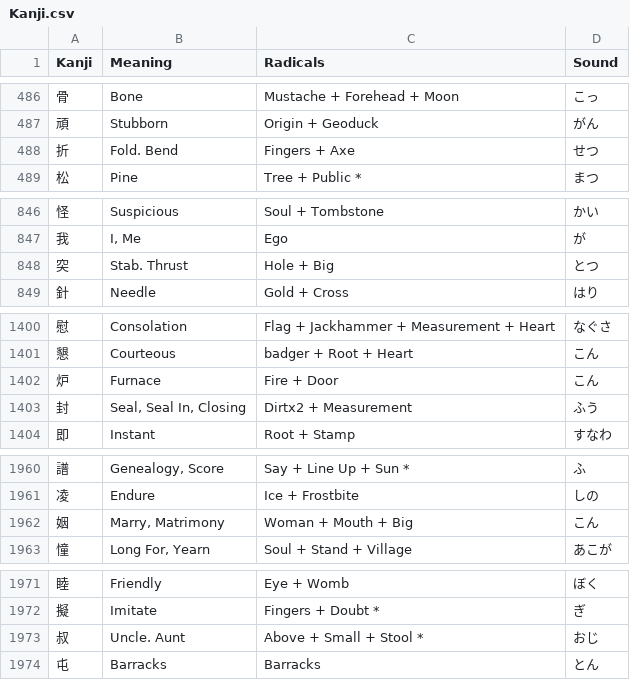
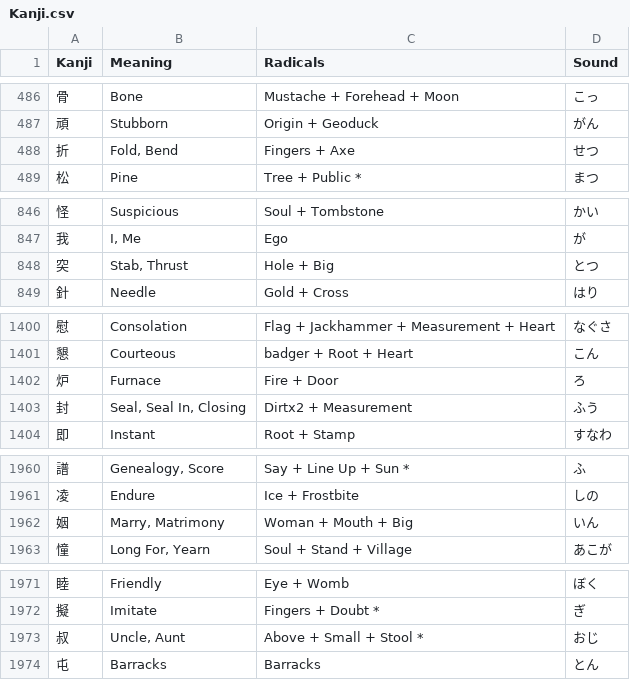
Before and after one commit to Goezs/kanji_with_radicals, a CSV file: Kanji.csv, drawn as a sheet; only a part is shown, gaps mark what is left out; the diff covers the shown part only.

Commit message:
kanji.csv - spell correct

```diff
--- a/Kanji.csv
+++ b/Kanji.csv
@@ -487,3 +487,3 @@ Kanji,Meaning,Radicals,Sound
 頑,Stubborn,Origin + Geoduck,がん
-折,Fold. Bend,Fingers + Axe,せつ
+折,"Fold, Bend",Fingers + Axe,せつ
 松,Pine,Tree + Public *,まつ
@@ -847,3 +847,3 @@ Kanji,Meaning,Radicals,Sound
 我,"I, Me",Ego,が
-突,Stab. Thrust,Hole + Big,とつ
+突,"Stab, Thrust",Hole + Big,とつ
 針,Needle,Gold + Cross,はり
@@ -1401,3 +1401,3 @@ Kanji,Meaning,Radicals,Sound
 懇,Courteous,badger + Root + Heart,こん
-炉,Furnace,Fire + Door,こん
+炉,Furnace,Fire + Door,ろ
 封,"Seal, Seal In, Closing",Dirtx2 + Measurement,ふう
@@ -1961,3 +1961,3 @@ Kanji,Meaning,Radicals,Sound
 凌,Endure,Ice + Frostbite,しの
-姻,"Marry, Matrimony",Woman + Mouth + Big,こん
+姻,"Marry, Matrimony",Woman + Mouth + Big,いん
 憧,"Long For, Yearn",Soul + Stand + Village,あこが
@@ -1972,3 +1972,3 @@ Kanji,Meaning,Radicals,Sound
 擬,Imitate,Fingers + Doubt *,ぎ
-叔,Uncle. Aunt,Above + Small + Stool *,おじ
+叔,"Uncle, Aunt",Above + Small + Stool *,おじ
 屯,Barracks,Barracks,とん
```
Also changed, not shown: 1 edited cell elsewhere in this file.
